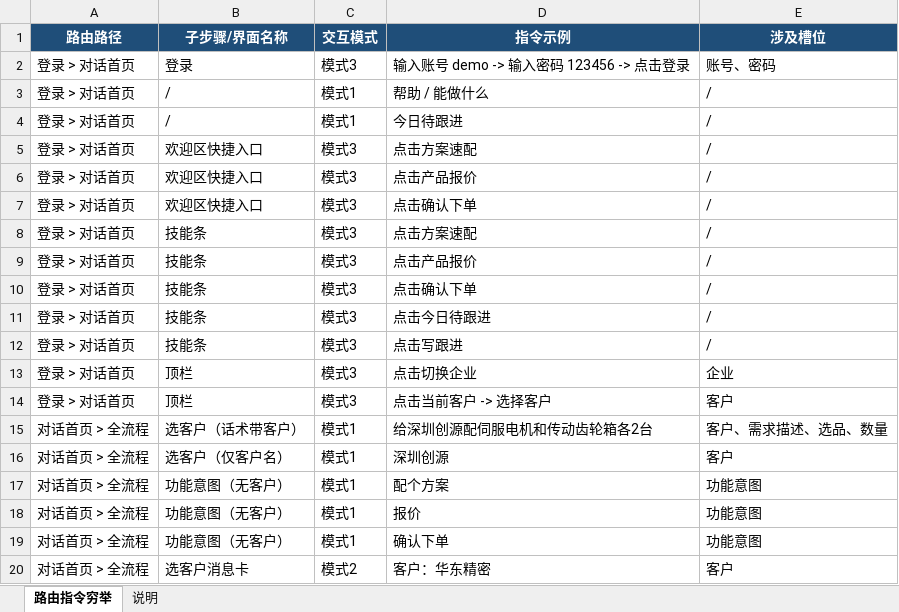
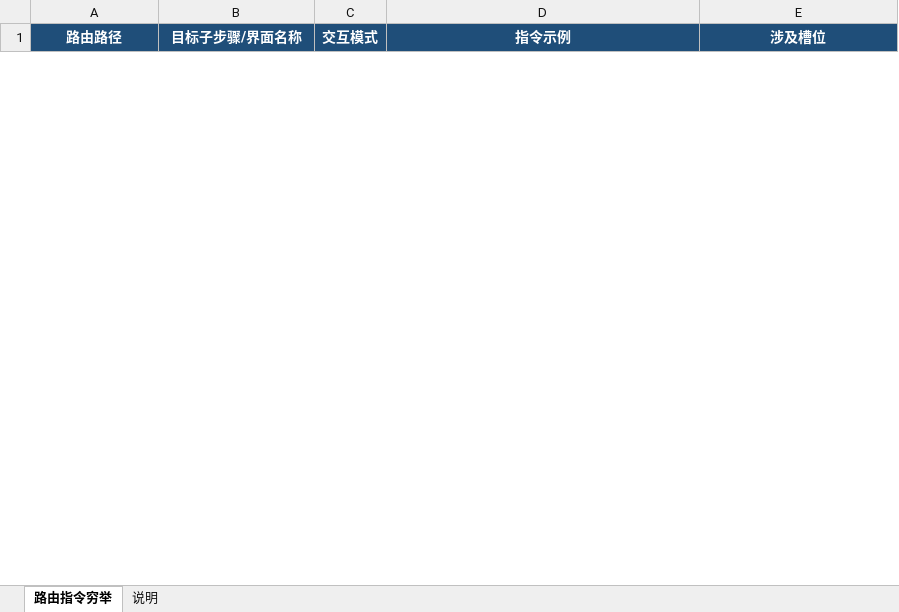
Before and after one commit to claribel00826-eng/claribel00826-eng.github.io, an Excel workbook: v1.2.0/全量路由-指令穷举清单-v1.2.0.xlsx, sheet 路由指令穷举, drawn as a sheet; only a part is shown; values as stored, in another font and other column widths than the file's, no borders; removed rows and columns are numbered as before the commit, all else as after; the diff covers the shown part only; the diff names each change by its address in the sheet, - before the commit and + after, or states it on an @@ line.

```diff
--- a/v1.2.0/全量路由-指令穷举清单-v1.2.0.xlsx (sheet 路由指令穷举)
+++ b/v1.2.0/全量路由-指令穷举清单-v1.2.0.xlsx (sheet 路由指令穷举)
-B1: 子步骤/界面名称
+B1: 目标子步骤/界面名称
-row 2: 登录 > 对话首页 | 登录 | 模式3 | 输入账号 demo -> 输入密码 123456 -> 点击登录 | 账号、密码
-row 3: 登录 > 对话首页 | / | 模式1 | 帮助 / 能做什么 | /
-row 4: 登录 > 对话首页 | / | 模式1 | 今日待跟进 | /
-row 5: 登录 > 对话首页 | 欢迎区快捷入口 | 模式3 | 点击方案速配 | /
-row 6: 登录 > 对话首页 | 欢迎区快捷入口 | 模式3 | 点击产品报价 | /
-row 7: 登录 > 对话首页 | 欢迎区快捷入口 | 模式3 | 点击确认下单 | /
-row 8: 登录 > 对话首页 | 技能条 | 模式3 | 点击方案速配 | /
-row 9: 登录 > 对话首页 | 技能条 | 模式3 | 点击产品报价 | /
-row 10: 登录 > 对话首页 | 技能条 | 模式3 | 点击确认下单 | /
-row 11: 登录 > 对话首页 | 技能条 | 模式3 | 点击今日待跟进 | /
-row 12: 登录 > 对话首页 | 技能条 | 模式3 | 点击写跟进 | /
-row 13: 登录 > 对话首页 | 顶栏 | 模式3 | 点击切换企业 | 企业
-row 14: 登录 > 对话首页 | 顶栏 | 模式3 | 点击当前客户 -> 选择客户 | 客户
-row 15: 对话首页 > 全流程 | 选客户（话术带客户） | 模式1 | 给深圳创源配伺服电机和传动齿轮箱各2台 | 客户、需求描述、选品、数量
-row 16: 对话首页 > 全流程 | 选客户（仅客户名） | 模式1 | 深圳创源 | 客户
-row 17: 对话首页 > 全流程 | 功能意图（无客户） | 模式1 | 配个方案 | 功能意图
-row 18: 对话首页 > 全流程 | 功能意图（无客户） | 模式1 | 报价 | 功能意图
-row 19: 对话首页 > 全流程 | 功能意图（无客户） | 模式1 | 确认下单 | 功能意图
-row 20: 对话首页 > 全流程 | 选客户消息卡 | 模式2 | 客户：华东精密 | 客户
```
Also changed, not shown: 6 added rows and 265 removed rows elsewhere in this sheet, sheet 说明, hidden cells, 15 other files.
